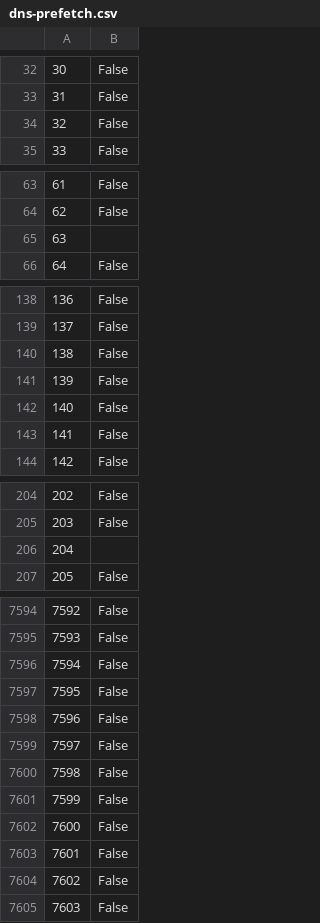
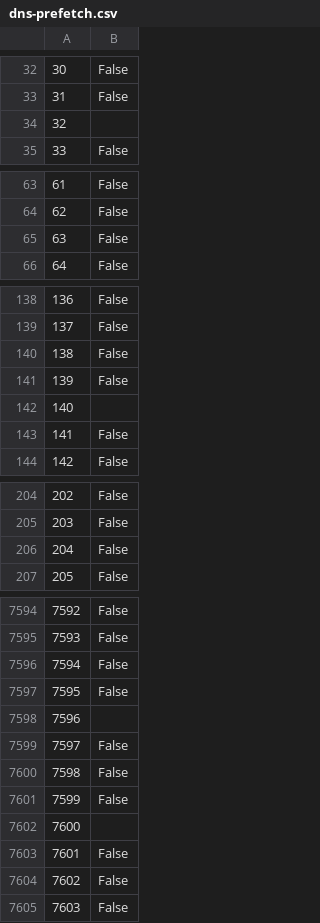
Before and after one commit to bdekoz/mozilla-data-sitelists, a CSV file: sitelists/CrUX.2024-11/dns-prefetch.csv, drawn as a sheet; only a part is shown, gaps mark what is left out; the diff covers the shown part only.

```diff
--- a/sitelists/CrUX.2024-11/dns-prefetch.csv
+++ b/sitelists/CrUX.2024-11/dns-prefetch.csv
@@ -33,3 +33,3 @@
 31,False
-32,False
+32,
 33,False
@@ -64,3 +64,3 @@
 62,False
-63,
+63,False
 64,False
@@ -141,3 +141,3 @@
 139,False
-140,False
+140,
 141,False
@@ -205,3 +205,3 @@
 203,False
-204,
+204,False
 205,False
@@ -7597,3 +7597,3 @@
 7595,False
-7596,False
+7596,
 7597,False
@@ -7601,3 +7601,3 @@
 7599,False
-7600,False
+7600,
 7601,False
```
Also changed, not shown: 104 edited cells elsewhere in this file, 7 other files.
